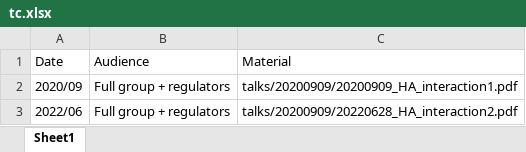
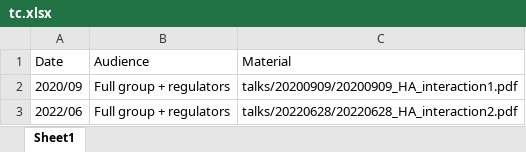
Before and after one commit to oncoestimand/oncowg_webpage, an Excel workbook: data/tc.xlsx, sheet Sheet1, drawn as a sheet; values as stored, in another font and other column widths than the file's, no borders; the diff names each change by its address in the sheet, - before the commit and + after, or states it on an @@ line.

```diff
--- a/data/tc.xlsx (sheet Sheet1)
+++ b/data/tc.xlsx (sheet Sheet1)
-C3: talks/20200909/20220628_HA_interaction2.pdf
+C3: talks/20220628/20220628_HA_interaction2.pdf
```
Also changed, not shown: 2 other files.
